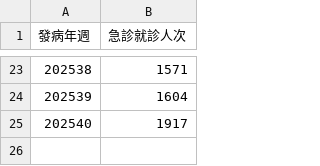
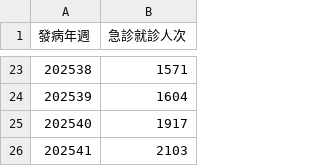
Before and after one commit to B0441044/Public_data, a CSV file: taipei_history.csv, drawn as a sheet; only a part is shown, gaps mark what is left out; the diff names each change by its address in the sheet, - before the commit and + after, or states it on an @@ line.

```diff
--- a/taipei_history.csv
+++ b/taipei_history.csv
+row 26: 202541 | 2103
```
Also changed, not shown: 1 other file.
